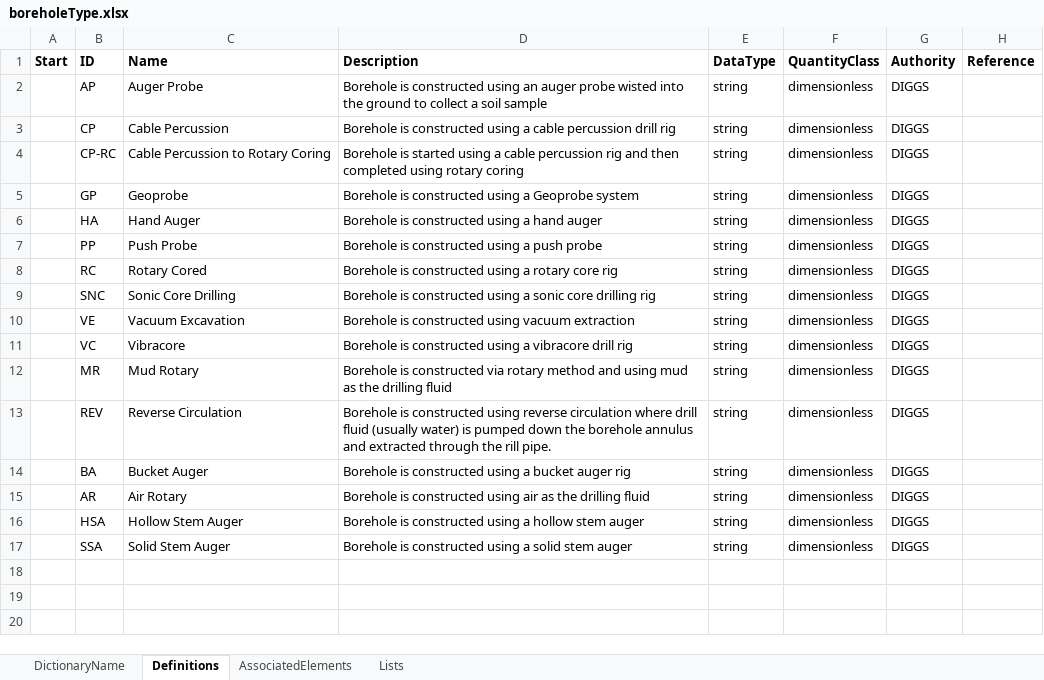
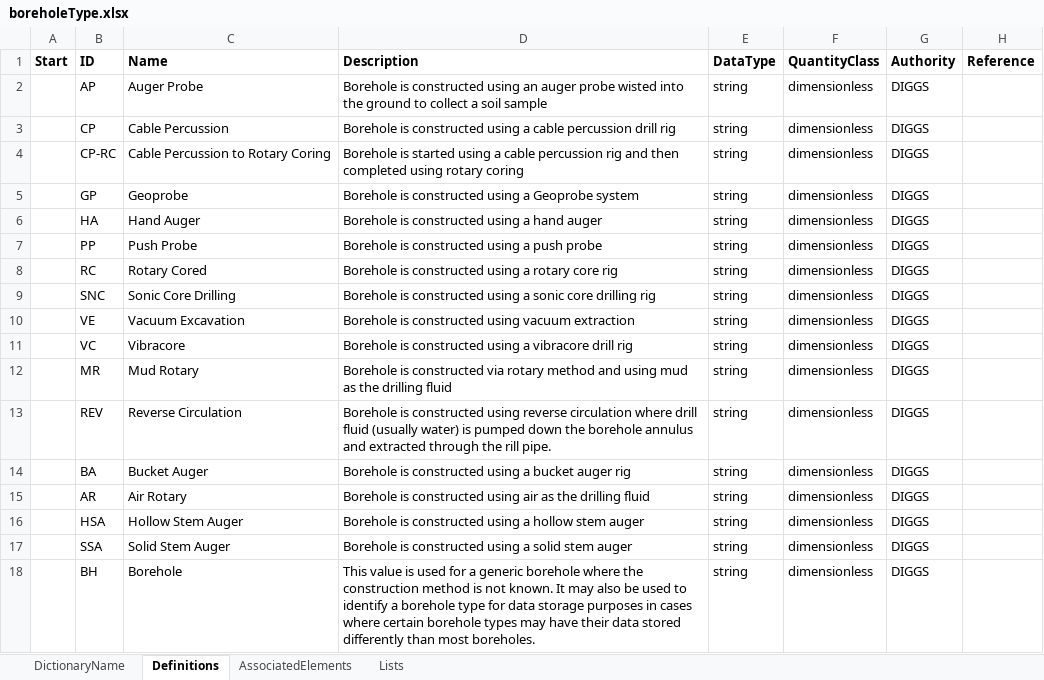
Before and after one commit to DIGGSml/def, an Excel workbook: Codelist Excel Files and Conversion Templates to XML/boreholeType.xlsx, sheet Definitions, drawn as a sheet; values as stored, in another font and other column widths than the file's, no borders; table styles not drawn; the diff names each change by its address in the sheet, - before the commit and + after, or states it on an @@ line.

Commit message:
Update codelist excel files

```diff
--- a/Codelist Excel Files and Conversion Templates to XML/boreholeType.xlsx (sheet Definitions)
+++ b/Codelist Excel Files and Conversion Templates to XML/boreholeType.xlsx (sheet Definitions)
+row 18:  | BH | Borehole | This value is used for a generic borehole where the construction method is not known. It may also be used to identify a borehole type for data storage purposes in cases where certain borehole types may have their data stored differently than most boreholes. | string | dimensionless | DIGGS
```
Also changed, not shown: sheet AssociatedElements, sheet DictionaryName, Codelist Excel Files and Conversion Templates to XML/abundance.xlsx, 2 other files.
